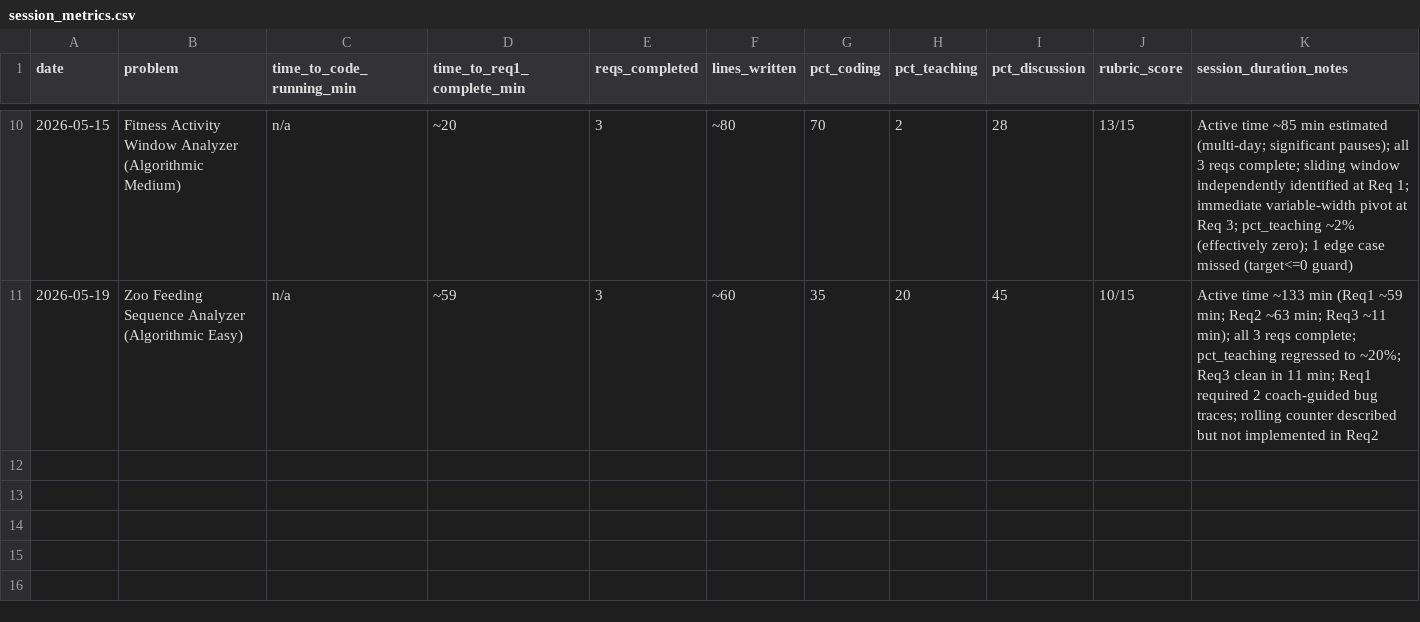
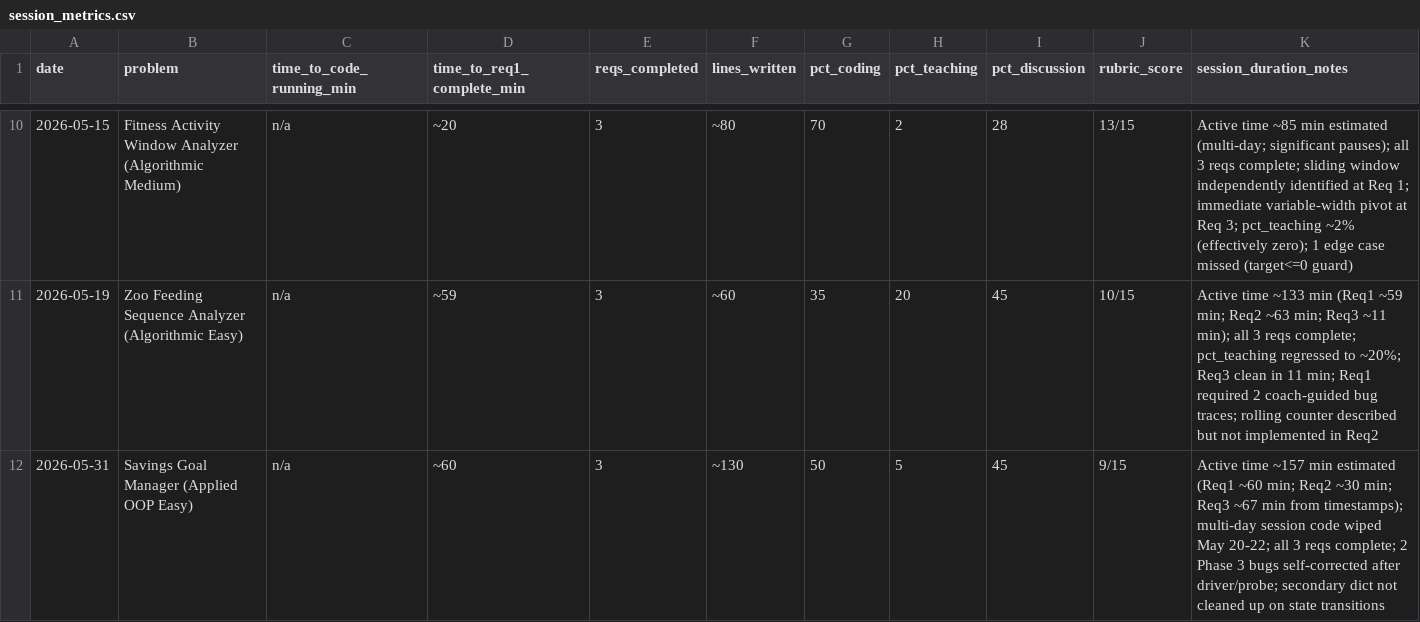
Before and after one commit to ericlow/learn-python, a CSV file: session_metrics.csv, drawn as a sheet; only a part is shown, gaps mark what is left out.

```diff
--- a/session_metrics.csv
+++ b/session_metrics.csv
@@ -11 +11,2 @@ date,problem,time_to_code_running_min,time_to_req1_complete_min,reqs_completed,l
 2026-05-19,Zoo Feeding Sequence Analyzer (Algorithmic Easy),n/a,~59,3,~60,35,20,45,10/15,Active time ~133 min (Req1 ~59 min; Req2 ~63 min; Req3 ~11 min); all 3 reqs complete; pct_teaching regressed to ~20%; Req3 clean in 11 min; Req1 required 2 coach-guided bug traces; rolling counter described but not implemented in Req2
+2026-05-31,Savings Goal Manager (Applied OOP Easy),n/a,~60,3,~130,50,5,45,9/15,Active time ~157 min estimated (Req1 ~60 min; Req2 ~30 min; Req3 ~67 min from timestamps); multi-day session code wiped May 20-22; all 3 reqs complete; 2 Phase 3 bugs self-corrected after driver/probe; secondary dict not cleaned up on state transitions
```
Also changed, not shown: 1 other file.
